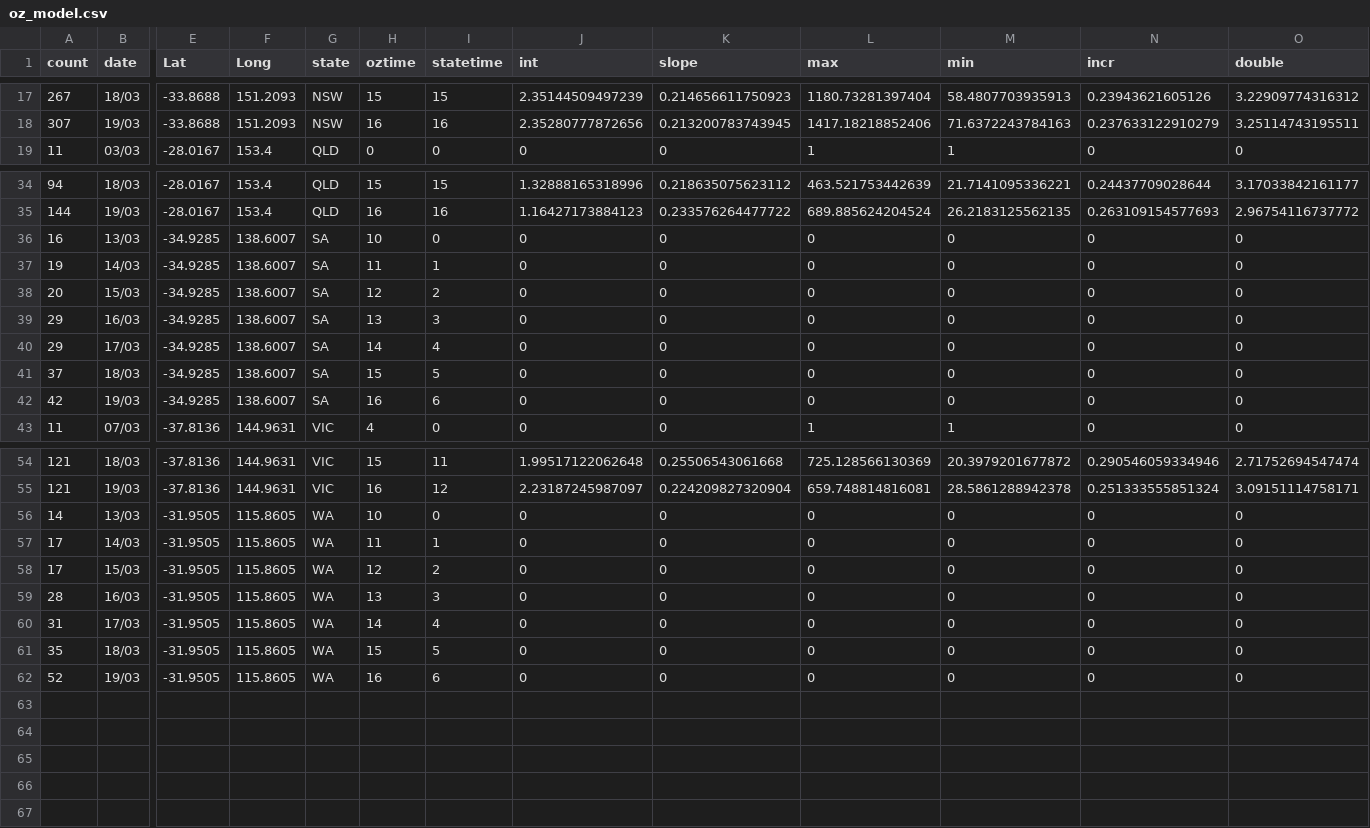
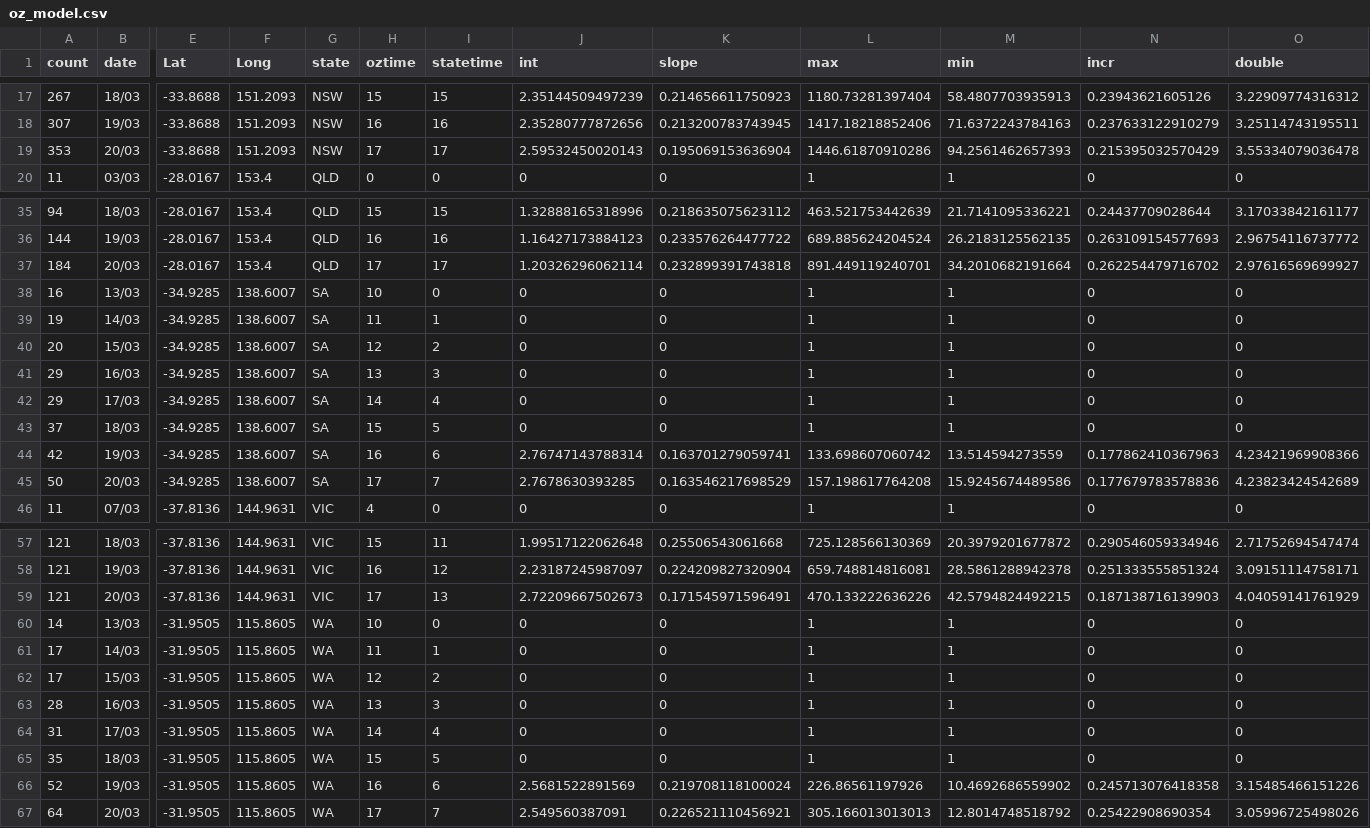
Before and after one commit to TimothyStaples/oz_covid_trajectory, a CSV file: oz_model.csv, drawn as a sheet; only a part is shown, gaps mark what is left out; addresses are those after the commit; rows hold the shown columns only; the diff names each change by its address in the sheet, - before the commit and + after, or states it on an @@ line.

```diff
--- a/oz_model.csv
+++ b/oz_model.csv
+row 19: 353 | 20/03 | -33.8688 | 151.2093 | NSW | 17 | 17 | 2.59532450020143 | 0.195069153636904 | 1446.61870910286 | 94.2561462657393 | 0.215395032570429 | 3.55334079036478
+row 37: 184 | 20/03 | -28.0167 | 153.4 | QLD | 17 | 17 | 1.20326296062114 | 0.232899391743818 | 891.449119240701 | 34.2010682191664 | 0.262254479716702 | 2.97616569699927
-L38:L43 (max): 0
+L38:L43 (max): 1
-M38:M43 (min): 0
+M38:M43 (min): 1
-J44 (int): 0
+J44 (int): 2.76747143788314
-K44 (slope): 0
+K44 (slope): 0.163701279059741
-L44 (max): 0
+L44 (max): 133.698607060742
-M44 (min): 0
+M44 (min): 13.514594273559
-N44 (incr): 0
+N44 (incr): 0.177862410367963
-O44 (double): 0
+O44 (double): 4.23421969908366
+row 45: 50 | 20/03 | -34.9285 | 138.6007 | SA | 17 | 7 | 2.7678630393285 | 0.163546217698529 | 157.198617764208 | 15.9245674489586 | 0.177679783578836 | 4.23823424542689
+row 59: 121 | 20/03 | -37.8136 | 144.9631 | VIC | 17 | 13 | 2.72209667502673 | 0.171545971596491 | 470.133222636226 | 42.5794824492215 | 0.187138716139903 | 4.04059141761929
-L60:L65 (max): 0
+L60:L65 (max): 1
-M60:M65 (min): 0
+M60:M65 (min): 1
-J66 (int): 0
+J66 (int): 2.5681522891569
-K66 (slope): 0
+K66 (slope): 0.219708118100024
-L66 (max): 0
+L66 (max): 226.86561197926
-M66 (min): 0
+M66 (min): 10.4692686559902
-N66 (incr): 0
+N66 (incr): 0.245713076418358
-O66 (double): 0
+O66 (double): 3.15485466151226
+row 67: 64 | 20/03 | -31.9505 | 115.8605 | WA | 17 | 7 | 2.549560387091 | 0.226521110456921 | 305.166013013013 | 12.8014748518792 | 0.25422908690354 | 3.05996725498026
```
Also changed, not shown: 2 other files.
